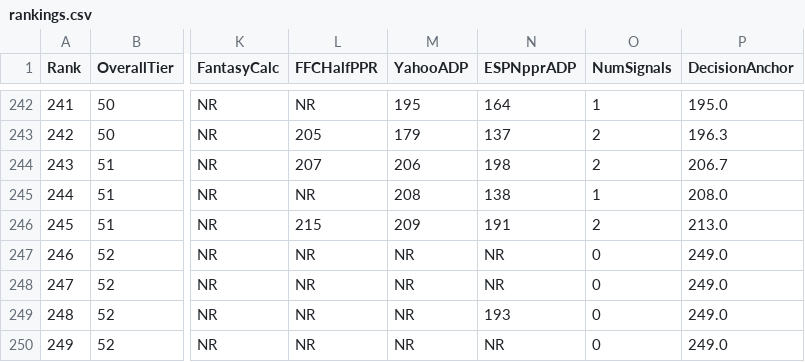
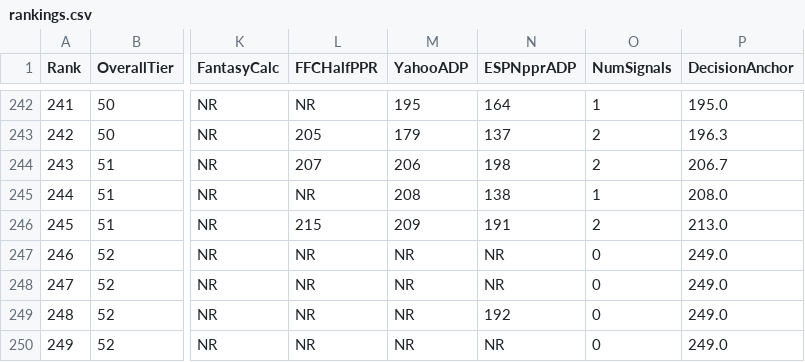
Before and after one commit to Camdenw1/sleeper-draft-guide, a CSV file: rankings.csv, drawn as a sheet; only a part is shown, gaps mark what is left out; the diff covers the shown part only; the diff names each change by its address in the sheet, - before the commit and + after, or states it on an @@ line.

```diff
--- a/rankings.csv
+++ b/rankings.csv
-N249 (ESPNpprADP): 193
+N249 (ESPNpprADP): 192
```
Also changed, not shown: 11 edited cells elsewhere in this file, 1 other file.
